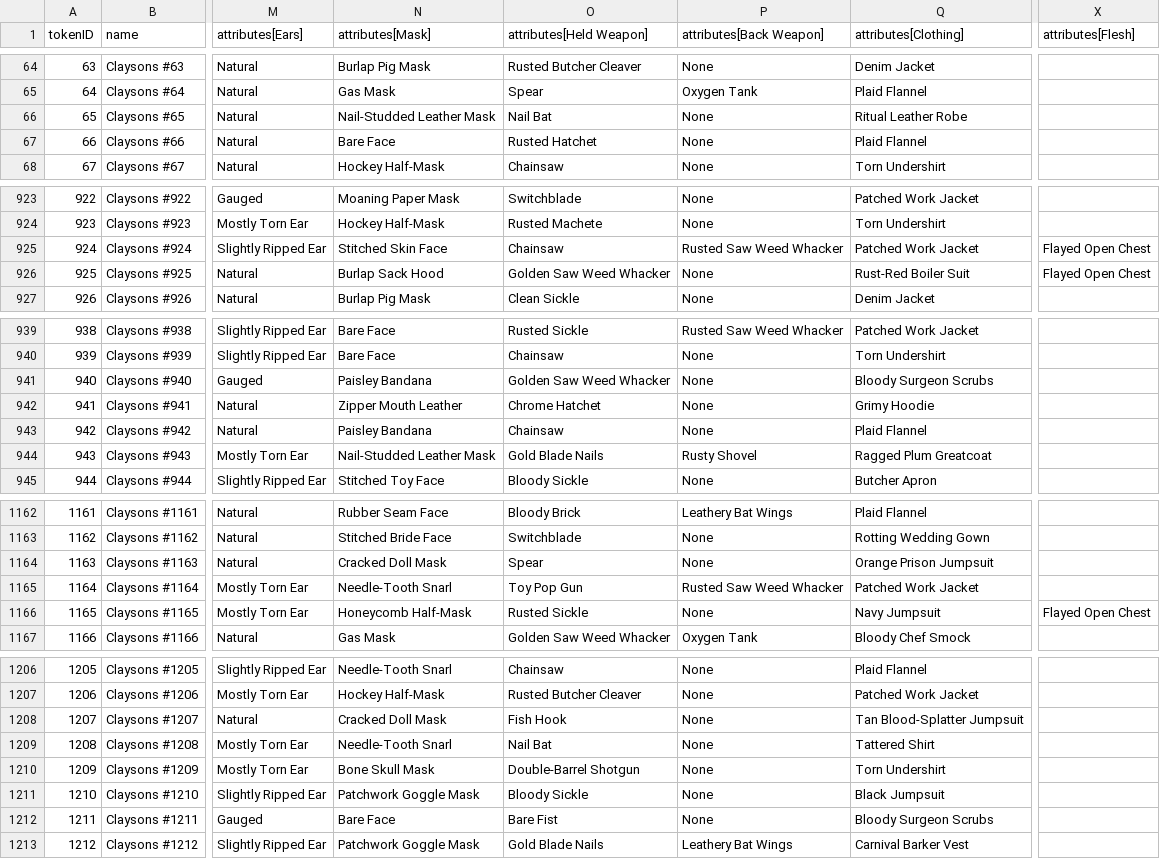
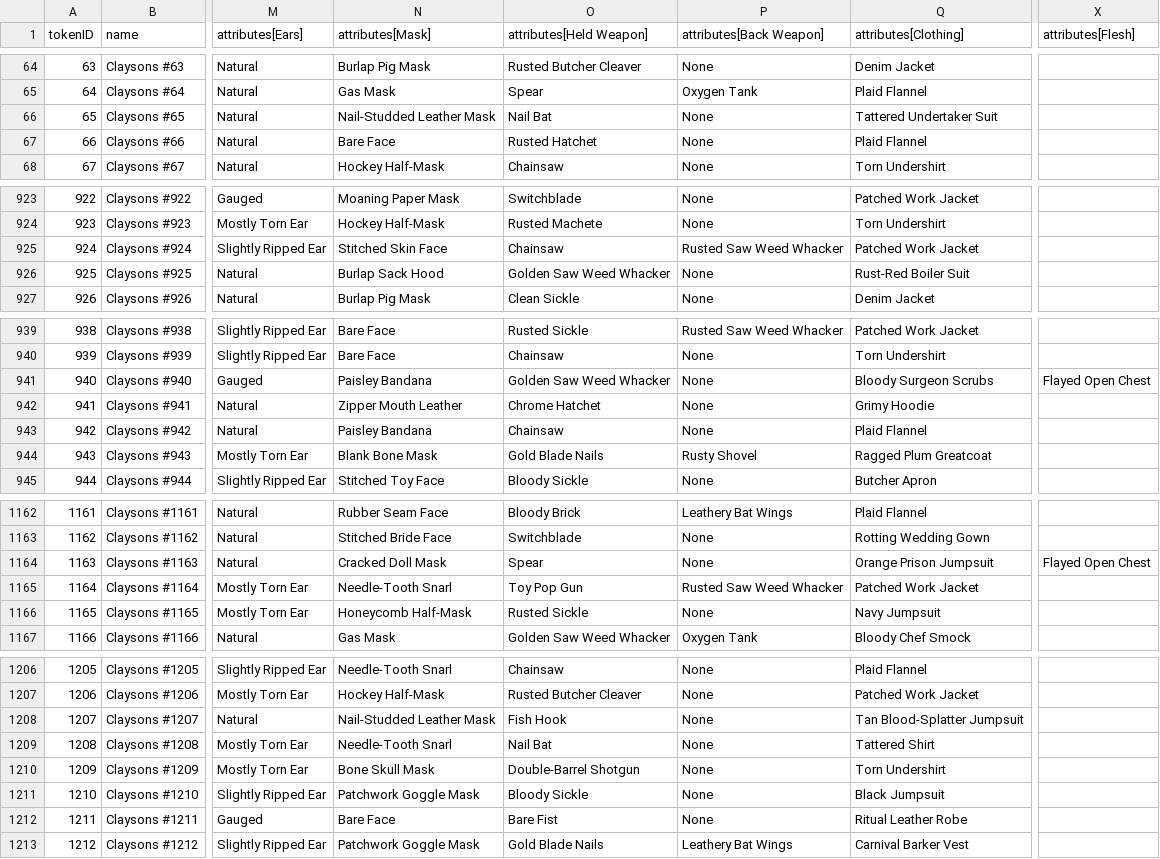
Before and after one commit to georgexmeta/SBN13thNFT, a CSV file: output/opensea/metadata.csv, drawn as a sheet; only a part is shown, gaps mark what is left out; the diff covers the shown part only; the diff names each change by its address in the sheet, - before the commit and + after, or states it on an @@ line.

```diff
--- a/output/opensea/metadata.csv
+++ b/output/opensea/metadata.csv
-Q66 (attributes[Clothing]): Ritual Leather Robe
+Q66 (attributes[Clothing]): Tattered Undertaker Suit
-X925:X926 (attributes[Flesh]): Flayed Open Chest
+X925:X926 (attributes[Flesh]): (empty)
-X941 (attributes[Flesh]): (empty)
+X941 (attributes[Flesh]): Flayed Open Chest
-N944 (attributes[Mask]): Nail-Studded Leather Mask
+N944 (attributes[Mask]): Blank Bone Mask
-X1164 (attributes[Flesh]): (empty)
+X1164 (attributes[Flesh]): Flayed Open Chest
-X1166 (attributes[Flesh]): Flayed Open Chest
+X1166 (attributes[Flesh]): (empty)
-N1208 (attributes[Mask]): Cracked Doll Mask
+N1208 (attributes[Mask]): Nail-Studded Leather Mask
-Q1212 (attributes[Clothing]): Bloody Surgeon Scrubs
+Q1212 (attributes[Clothing]): Ritual Leather Robe
```
Also changed, not shown: 27 edited cells elsewhere in this file, 38 other files.
